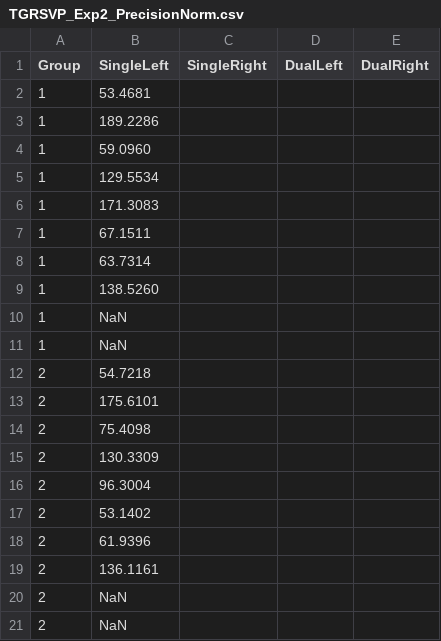
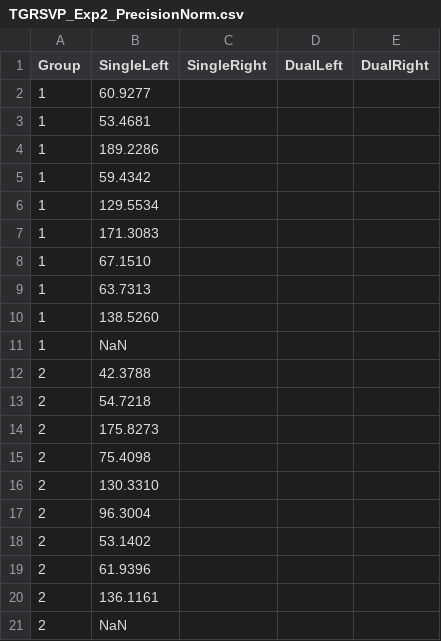
Before and after one commit to alexholcombe/nStream, a CSV file: modelOutput/CSV/TGRSVP_Exp2_PrecisionNorm.csv, drawn as a sheet.

```diff
--- a/modelOutput/CSV/TGRSVP_Exp2_PrecisionNorm.csv
+++ b/modelOutput/CSV/TGRSVP_Exp2_PrecisionNorm.csv
@@ -1,16 +1,17 @@
 Group,SingleLeft,SingleRight,DualLeft,DualRight
+1,60.9277
 1,53.4681
 1,189.2286
-1,59.0960
+1,59.4342
 1,129.5534
 1,171.3083
-1,67.1511
-1,63.7314
+1,67.1510
+1,63.7313
 1,138.5260
 1,NaN
-1,NaN
+2,42.3788
 2,54.7218
-2,175.6101
+2,175.8273
 2,75.4098
-2,130.3309
+2,130.3310
 2,96.3004
@@ -19,3 +20,2 @@ Group,SingleLeft,SingleRight,DualLeft,DualRight
 2,136.1161
-2,NaN
 2,NaN
```
Also changed, not shown: modelOutput/CSV/TGRSVP_Exp2_AccuracyNorm.csv, modelOutput/CSV/TGRSVP_Exp2_EfficacyNorm.csv, 26 other files.
